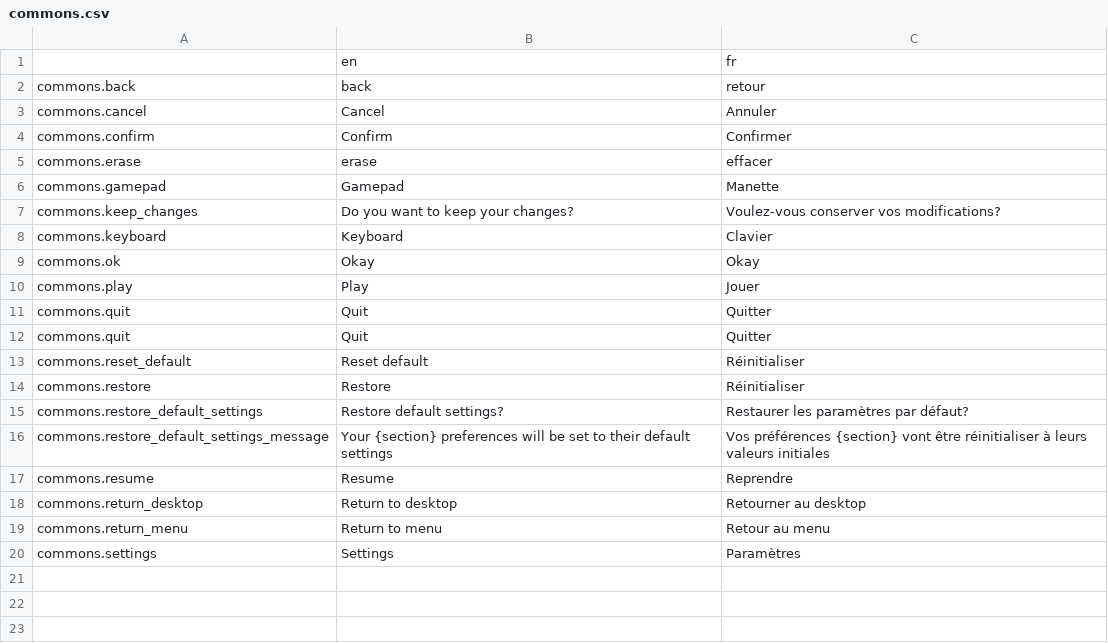
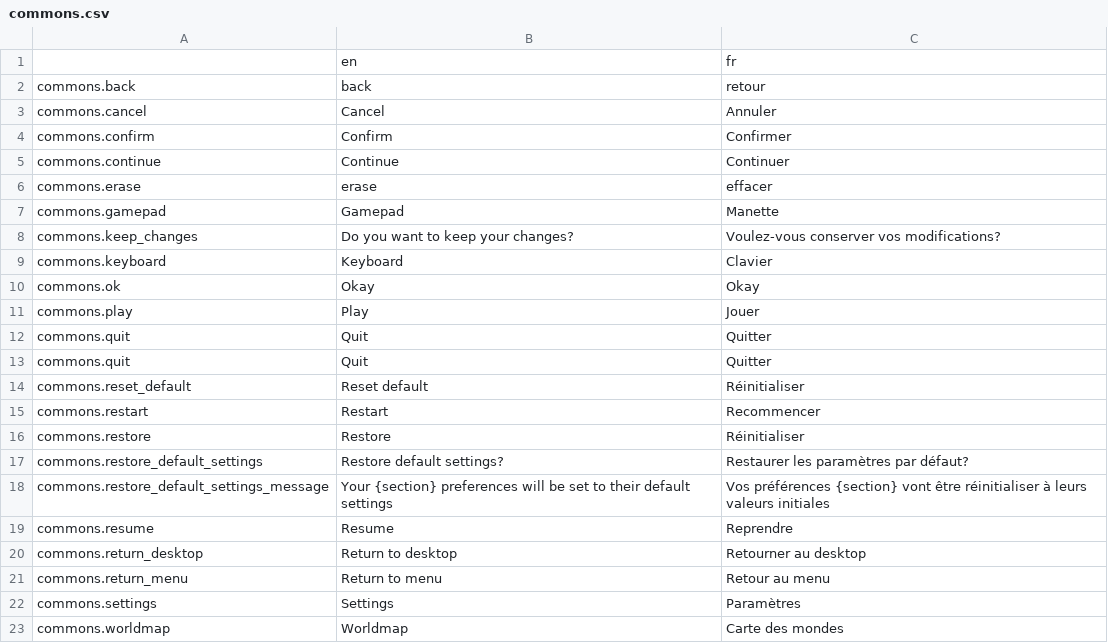
Before and after one commit to Levrault/margot-beatrice-adventure, a CSV file: i18n/commons.csv, drawn as a sheet.

```diff
--- a/i18n/commons.csv
+++ b/i18n/commons.csv
@@ -4,2 +4,3 @@ commons.cancel,"Cancel","Annuler"
 commons.confirm,"Confirm","Confirmer"
+commons.continue,"Continue","Continuer"
 commons.erase,"erase","effacer"
@@ -13,2 +14,3 @@ commons.quit,"Quit","Quitter"
 commons.reset_default,"Reset default","Réinitialiser"
+commons.restart,"Restart","Recommencer"
 commons.restore,"Restore","Réinitialiser"
@@ -20 +22,2 @@ commons.return_menu,"Return to menu","Retour au menu"
 commons.settings,"Settings","Paramètres"
+commons.worldmap,"Worldmap","Carte des mondes"
```
Also changed, not shown: 46 other files.
